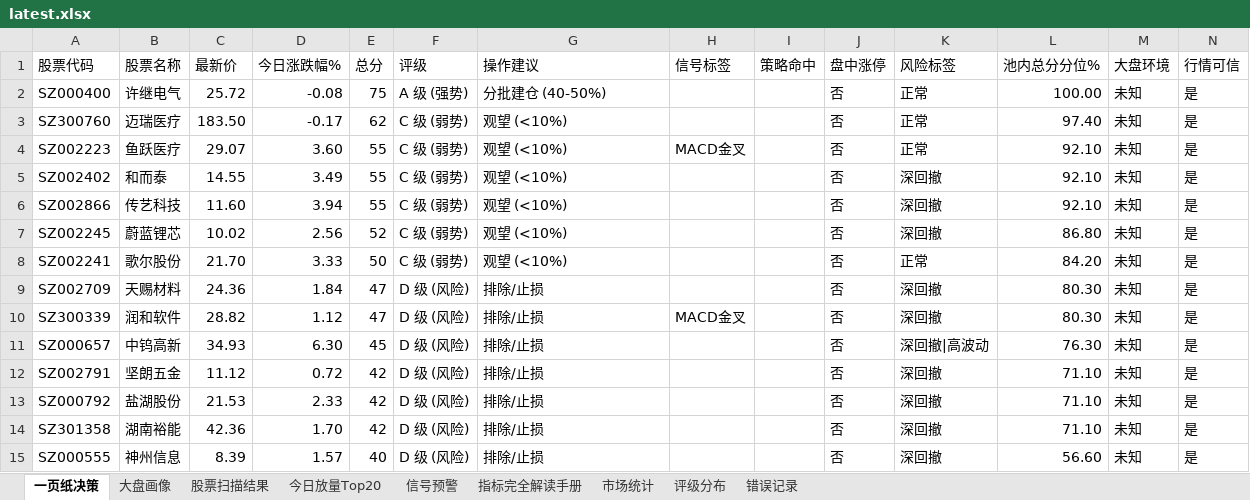
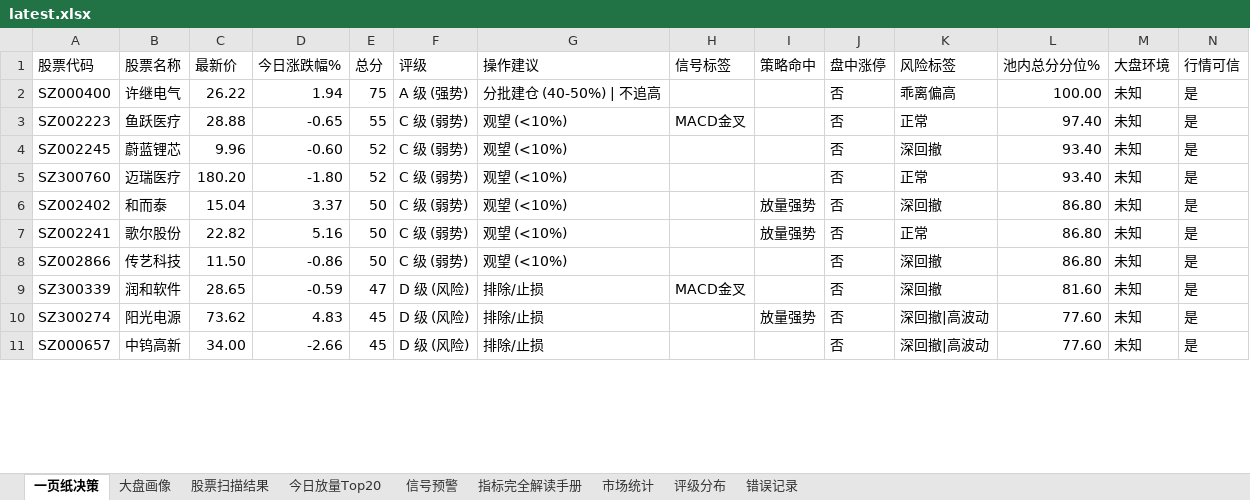
Before and after one commit to gaoyouxiaochao/stock-scanner-v79, an Excel workbook: results/latest.xlsx, sheet 一页纸决策, drawn as a sheet; only a part is shown; values as stored, in another font and other column widths than the file's, no cell formats; conditional formats not drawn; removed rows and columns are numbered as before the commit, all else as after; the diff covers the shown part only; the diff names each change by its address in the sheet, - before the commit and + after, or states it on an @@ line.

```diff
--- a/results/latest.xlsx (sheet 一页纸决策)
+++ b/results/latest.xlsx (sheet 一页纸决策)
-C2 (最新价): 25.72
+C2 (最新价): 26.22
-D2 (今日涨跌幅%): -0.08
+D2 (今日涨跌幅%): 1.94
-G2 (操作建议): 分批建仓 (40-50%)
+G2 (操作建议): 分批建仓 (40-50%) | 不追高
-K2 (风险标签): 正常
+K2 (风险标签): 乖离偏高
-row 3: SZ300760 | 迈瑞医疗 | 183.50 | -0.17 | 62 | C 级 (弱势) | 观望 (<10%) |  |  | 否 | 正常 | 97.40 | 未知 | 是
-C3 (最新价): 29.07
+C3 (最新价): 28.88
-D3 (今日涨跌幅%): 3.60
+D3 (今日涨跌幅%): -0.65
-L3 (池内总分分位%): 92.10
+L3 (池内总分分位%): 97.40
-row 5: SZ002402 | 和而泰 | 14.55 | 3.49 | 55 | C 级 (弱势) | 观望 (<10%) |  |  | 否 | 深回撤 | 92.10 | 未知 | 是
-row 6: SZ002866 | 传艺科技 | 11.60 | 3.94 | 55 | C 级 (弱势) | 观望 (<10%) |  |  | 否 | 深回撤 | 92.10 | 未知 | 是
-C4 (最新价): 10.02
+C4 (最新价): 9.96
-D4 (今日涨跌幅%): 2.56
+D4 (今日涨跌幅%): -0.60
-L4 (池内总分分位%): 86.80
+L4 (池内总分分位%): 93.40
+row 5: SZ300760 | 迈瑞医疗 | 180.20 | -1.80 | 52 | C 级 (弱势) | 观望 (<10%) |  |  | 否 | 正常 | 93.40 | 未知 | 是
+row 6: SZ002402 | 和而泰 | 15.04 | 3.37 | 50 | C 级 (弱势) | 观望 (<10%) |  | 放量强势 | 否 | 深回撤 | 86.80 | 未知 | 是
-C7 (最新价): 21.70
+C7 (最新价): 22.82
-D7 (今日涨跌幅%): 3.33
+D7 (今日涨跌幅%): 5.16
-I7 (策略命中): (empty)
+I7 (策略命中): 放量强势
-L7 (池内总分分位%): 84.20
+L7 (池内总分分位%): 86.80
-row 9: SZ002709 | 天赐材料 | 24.36 | 1.84 | 47 | D 级 (风险) | 排除/止损 |  |  | 否 | 深回撤 | 80.30 | 未知 | 是
+row 8: SZ002866 | 传艺科技 | 11.50 | -0.86 | 50 | C 级 (弱势) | 观望 (<10%) |  |  | 否 | 深回撤 | 86.80 | 未知 | 是
-C9 (最新价): 28.82
+C9 (最新价): 28.65
-D9 (今日涨跌幅%): 1.12
+D9 (今日涨跌幅%): -0.59
-L9 (池内总分分位%): 80.30
+L9 (池内总分分位%): 81.60
+row 10: SZ300274 | 阳光电源 | 73.62 | 4.83 | 45 | D 级 (风险) | 排除/止损 |  | 放量强势 | 否 | 深回撤|高波动 | 77.60 | 未知 | 是
-C11 (最新价): 34.93
+C11 (最新价): 34.00
-D11 (今日涨跌幅%): 6.30
+D11 (今日涨跌幅%): -2.66
-L11 (池内总分分位%): 76.30
+L11 (池内总分分位%): 77.60
-row 12: SZ002791 | 坚朗五金 | 11.12 | 0.72 | 42 | D 级 (风险) | 排除/止损 |  |  | 否 | 深回撤 | 71.10 | 未知 | 是
-row 13: SZ000792 | 盐湖股份 | 21.53 | 2.33 | 42 | D 级 (风险) | 排除/止损 |  |  | 否 | 深回撤 | 71.10 | 未知 | 是
-row 14: SZ301358 | 湖南裕能 | 42.36 | 1.70 | 42 | D 级 (风险) | 排除/止损 |  |  | 否 | 深回撤 | 71.10 | 未知 | 是
-row 15: SZ000555 | 神州信息 | 8.39 | 1.57 | 40 | D 级 (风险) | 排除/止损 |  |  | 否 | 深回撤 | 56.60 | 未知 | 是
```
Also changed, not shown: 9 added rows, 5 removed rows and 77 edited cells elsewhere in this sheet, sheet 股票扫描结果, cell formats, 1 other file.
